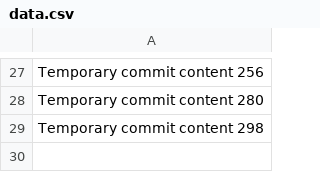
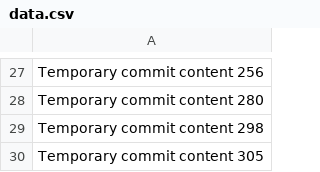
Before and after one commit to darkmg3103/blok, a CSV file: data.csv, drawn as a sheet; only a part is shown, gaps mark what is left out; the diff names each change by its address in the sheet, - before the commit and + after, or states it on an @@ line.

```diff
--- a/data.csv
+++ b/data.csv
+row 30: Temporary commit content 305
```
